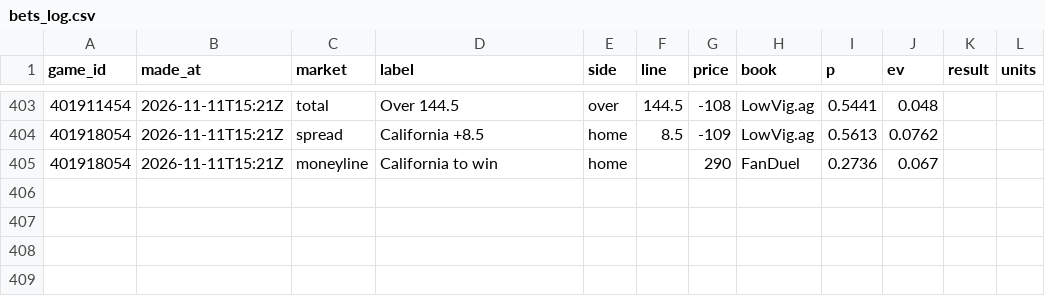
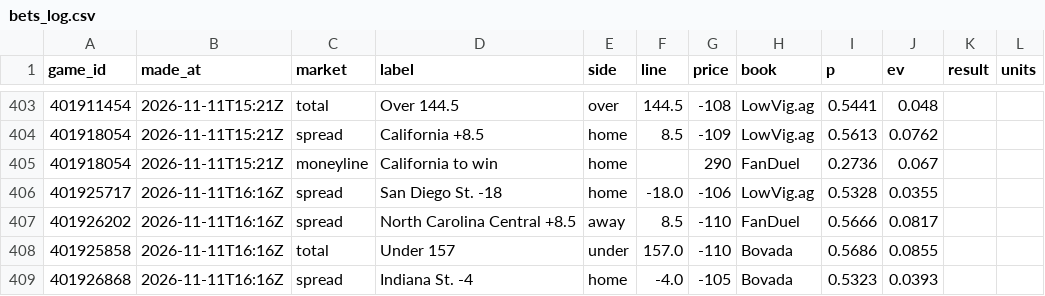
Before and after one commit to cjdonnelly21-afk/Hardwood-model, a CSV file: data/bets_log.csv, drawn as a sheet; only a part is shown, gaps mark what is left out.

```diff
--- a/data/bets_log.csv
+++ b/data/bets_log.csv
@@ -405 +405,5 @@ game_id,made_at,market,label,side,line,price,book,p,ev,result,units
 401918054,2026-11-11T15:21Z,moneyline,California to win,home,,290,FanDuel,0.2736,0.067,,
+401925717,2026-11-11T16:16Z,spread,San Diego St. -18,home,-18.0,-106,LowVig.ag,0.5328,0.0355,,
+401926202,2026-11-11T16:16Z,spread,North Carolina Central +8.5,away,8.5,-110,FanDuel,0.5666,0.0817,,
+401925858,2026-11-11T16:16Z,total,Under 157,under,157.0,-110,Bovada,0.5686,0.0855,,
+401926868,2026-11-11T16:16Z,spread,Indiana St. -4,home,-4.0,-105,Bovada,0.5323,0.0393,,
```
Also changed, not shown: data/predictions_log.csv, data/torvik_latest.csv, 3 other files.
